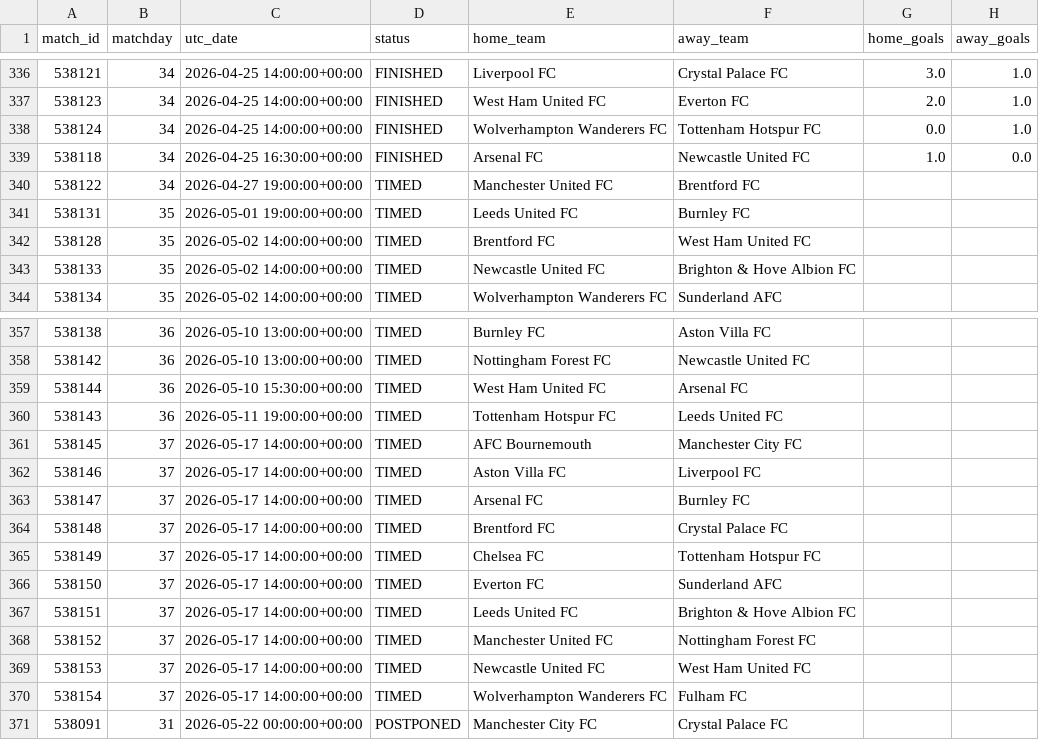
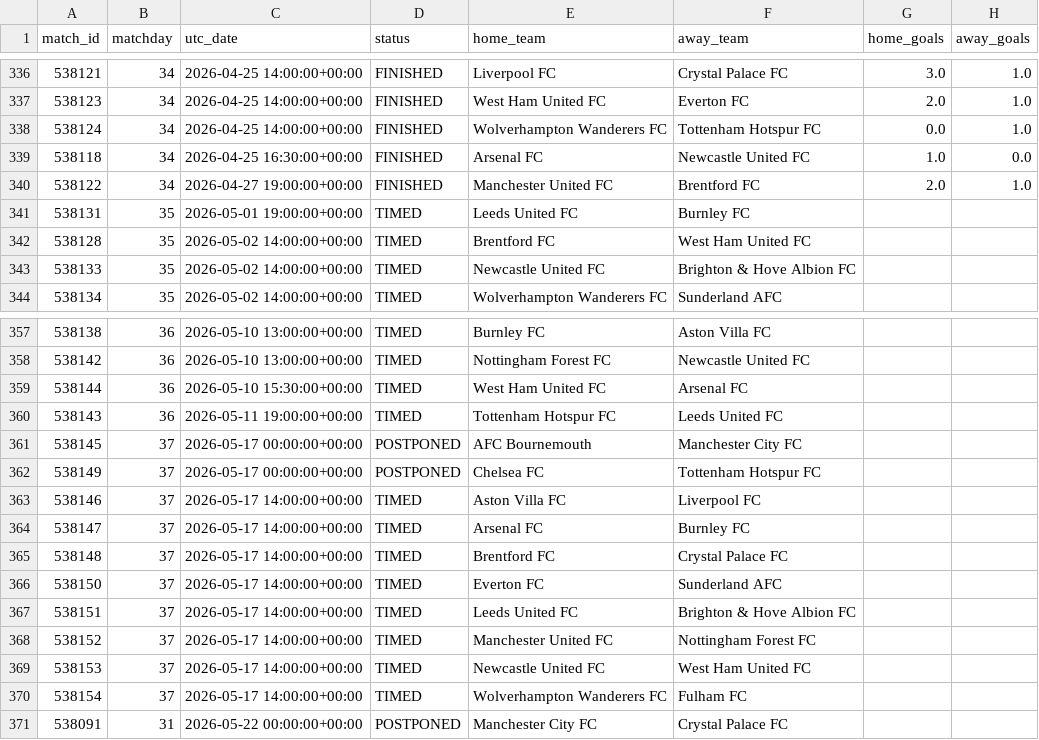
Before and after one commit to MPGPT1/premier_league_position_history, a CSV file: outputs/raw_matches.csv, drawn as a sheet; only a part is shown, gaps mark what is left out.

```diff
--- a/outputs/raw_matches.csv
+++ b/outputs/raw_matches.csv
@@ -339,3 +339,3 @@ match_id,matchday,utc_date,status,home_team,away_team,home_goals,away_goals
 538118,34,2026-04-25 16:30:00+00:00,FINISHED,Arsenal FC,Newcastle United FC,1.0,0.0
-538122,34,2026-04-27 19:00:00+00:00,TIMED,Manchester United FC,Brentford FC,,
+538122,34,2026-04-27 19:00:00+00:00,FINISHED,Manchester United FC,Brentford FC,2.0,1.0
 538131,35,2026-05-01 19:00:00+00:00,TIMED,Leeds United FC,Burnley FC,,
@@ -360,3 +360,4 @@ match_id,matchday,utc_date,status,home_team,away_team,home_goals,away_goals
 538143,36,2026-05-11 19:00:00+00:00,TIMED,Tottenham Hotspur FC,Leeds United FC,,
-538145,37,2026-05-17 14:00:00+00:00,TIMED,AFC Bournemouth,Manchester City FC,,
+538145,37,2026-05-17 00:00:00+00:00,POSTPONED,AFC Bournemouth,Manchester City FC,,
+538149,37,2026-05-17 00:00:00+00:00,POSTPONED,Chelsea FC,Tottenham Hotspur FC,,
 538146,37,2026-05-17 14:00:00+00:00,TIMED,Aston Villa FC,Liverpool FC,,
@@ -364,3 +365,2 @@ match_id,matchday,utc_date,status,home_team,away_team,home_goals,away_goals
 538148,37,2026-05-17 14:00:00+00:00,TIMED,Brentford FC,Crystal Palace FC,,
-538149,37,2026-05-17 14:00:00+00:00,TIMED,Chelsea FC,Tottenham Hotspur FC,,
 538150,37,2026-05-17 14:00:00+00:00,TIMED,Everton FC,Sunderland AFC,,
```
Also changed, not shown: outputs/finished_matches.csv, outputs/latest_table.csv, 3 other files.
